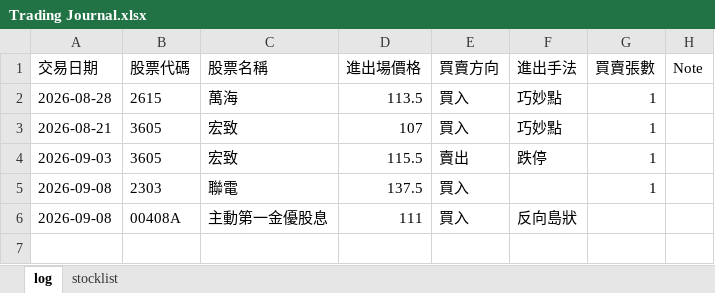
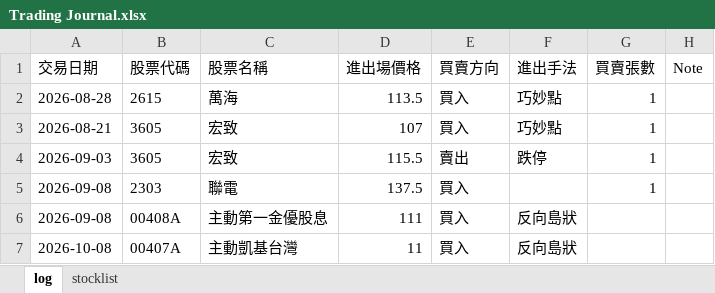
Before and after one commit to hueiling0310/stock-scanner, an Excel workbook: Trading Journal.xlsx, sheet log, drawn as a sheet; values as stored, in another font and other column widths than the file's, no borders; the diff names each change by its address in the sheet, - before the commit and + after, or states it on an @@ line.

Commit message:
Update Trading Journal.xlsx 2026-09-08 23:51:47

```diff
--- a/Trading Journal.xlsx (sheet log)
+++ b/Trading Journal.xlsx (sheet log)
+row 7: 2026-10-08 | 00407A | 主動凱基台灣 | 11 | 買入 | 反向島狀
```
